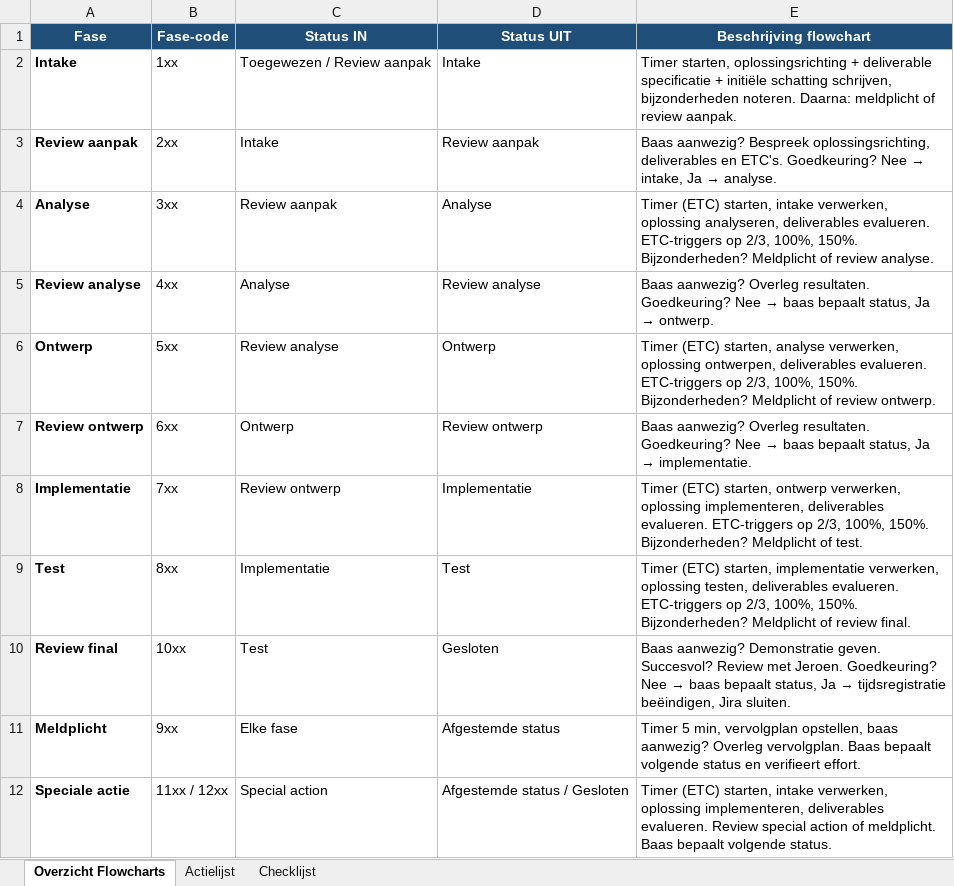
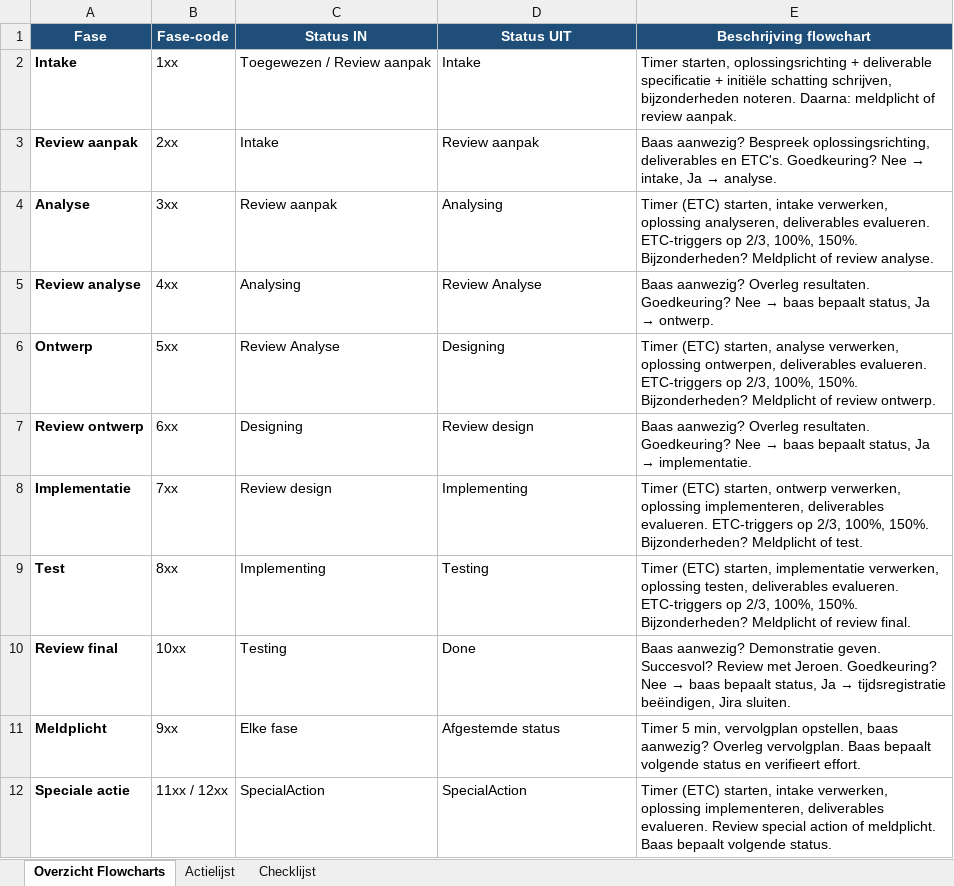
Before and after one commit to Zaibatsu89/IssueTracker, an Excel workbook: Megalijst/issue-tracker-overzicht.xlsx, sheet Overzicht Flowcharts, drawn as a sheet; values as stored, in another font and other column widths than the file's, no borders; conditional formats not drawn; the diff names each change by its address in the sheet, - before the commit and + after, or states it on an @@ line.

Commit message:
Update issue tracker overview spreadsheet
Refresh the Megalijst issue tracker overview workbook with the latest project data. This change updates the spreadsheet contents used to track and review issue status and summary information.

```diff
--- a/Megalijst/issue-tracker-overzicht.xlsx (sheet Overzicht Flowcharts)
+++ b/Megalijst/issue-tracker-overzicht.xlsx (sheet Overzicht Flowcharts)
-D4 (Status UIT): Analyse
+D4 (Status UIT): Analysing
-C5 (Status IN): Analyse
+C5 (Status IN): Analysing
-D5 (Status UIT): Review analyse
+D5 (Status UIT): Review Analyse
-C6 (Status IN): Review analyse
+C6 (Status IN): Review Analyse
-D6 (Status UIT): Ontwerp
+D6 (Status UIT): Designing
-C7 (Status IN): Ontwerp
+C7 (Status IN): Designing
-D7 (Status UIT): Review ontwerp
+D7 (Status UIT): Review design
-C8 (Status IN): Review ontwerp
+C8 (Status IN): Review design
-D8 (Status UIT): Implementatie
+D8 (Status UIT): Implementing
-C9 (Status IN): Implementatie
+C9 (Status IN): Implementing
-D9 (Status UIT): Test
+D9 (Status UIT): Testing
-C10 (Status IN): Test
+C10 (Status IN): Testing
-D10 (Status UIT): Gesloten
+D10 (Status UIT): Done
-C12 (Status IN): Special action
+C12 (Status IN): SpecialAction
-D12 (Status UIT): Afgestemde status / Gesloten
+D12 (Status UIT): SpecialAction
```
Also changed, not shown: sheet Checklijst, sheet Actielijst.
